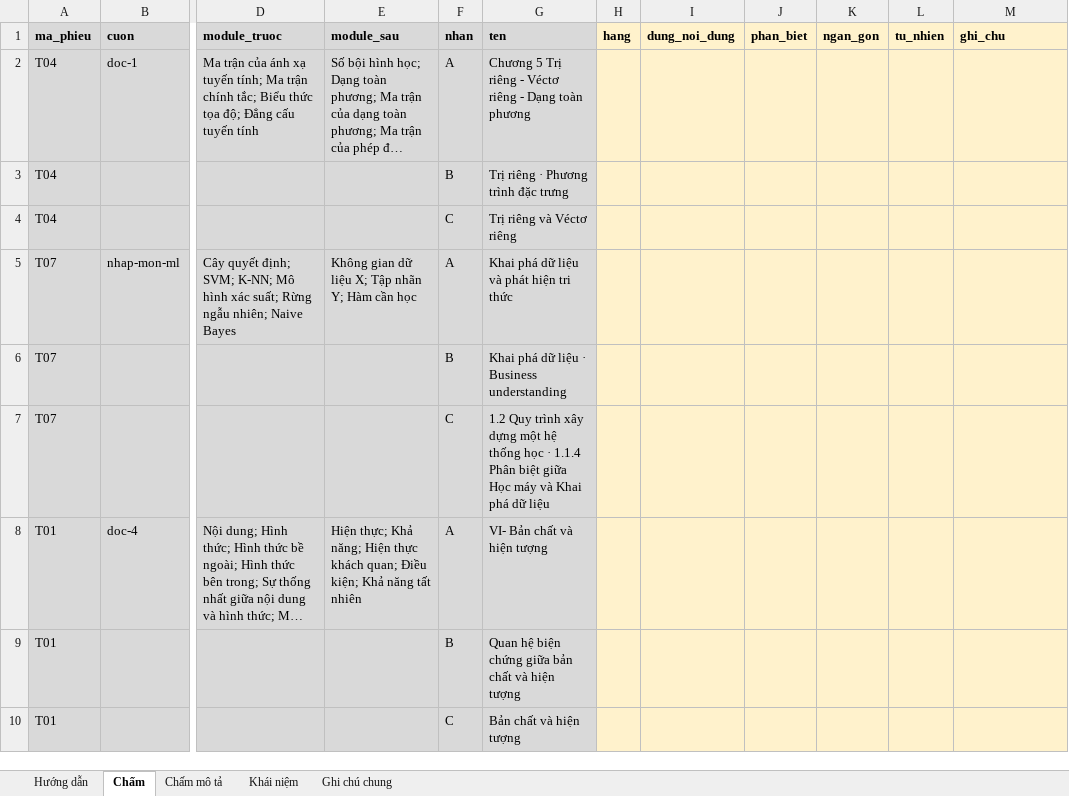
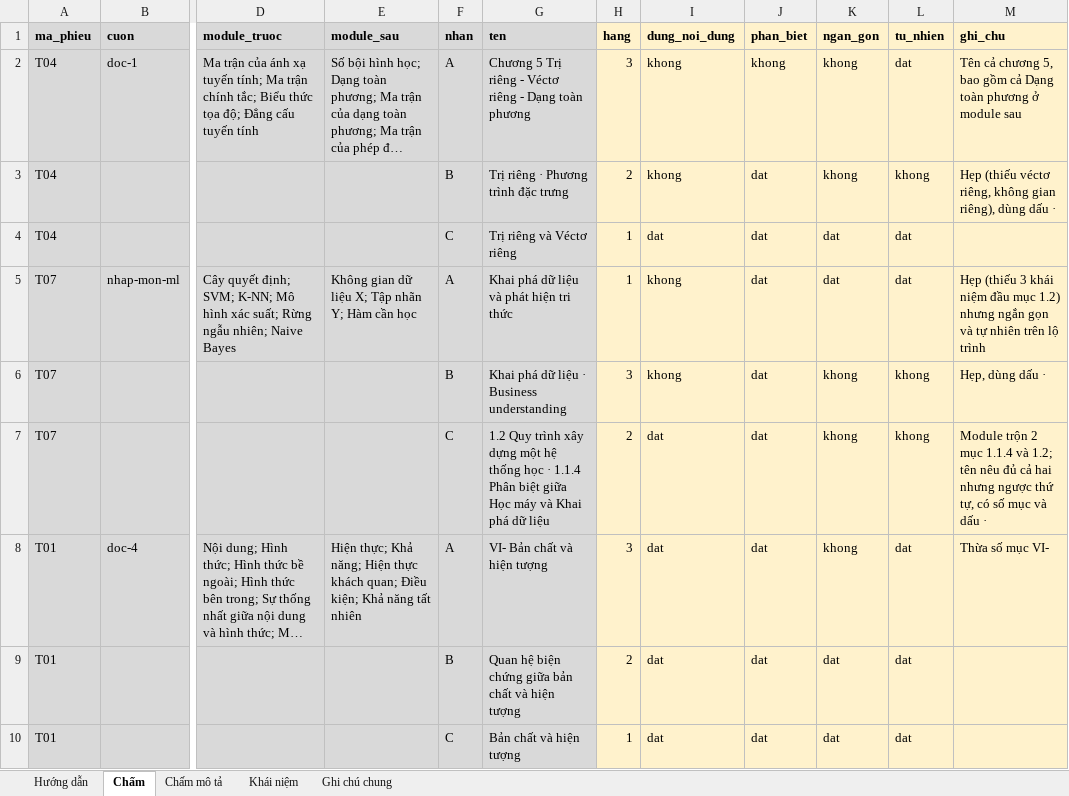
Before and after one commit to Thanhngo0812/chamdiem, an Excel workbook: danh-gia-pha-b/sa20-giao-nguoi-cham/thu-sa20-C2.xlsx, sheet Chấm, drawn as a sheet; only a part is shown, gaps mark what is left out; long unchanged cells end in …; values as stored, in another font and other column widths than the file's, no borders; the diff covers the shown part only; the diff names each change by its address in the sheet, - before the commit and + after, or states it on an @@ line.

```diff
--- a/danh-gia-pha-b/sa20-giao-nguoi-cham/thu-sa20-C2.xlsx (sheet Chấm)
+++ b/danh-gia-pha-b/sa20-giao-nguoi-cham/thu-sa20-C2.xlsx (sheet Chấm)
-H2 (hang): (empty)
+H2 (hang): 3
-I2:I3 (dung_noi_dung): (empty)
+I2:I3 (dung_noi_dung): khong
-J2 (phan_biet): (empty)
+J2 (phan_biet): khong
-K2:K3 (ngan_gon): (empty)
+K2:K3 (ngan_gon): khong
-L2 (tu_nhien): (empty)
+L2 (tu_nhien): dat
-M2 (ghi_chu): (empty)
+M2 (ghi_chu): Tên cả chương 5, bao gồm cả Dạng toàn phương ở module sau
-H3 (hang): (empty)
+H3 (hang): 2
-J3:J10 (phan_biet): (empty)
+J3:J10 (phan_biet): dat
-L3 (tu_nhien): (empty)
+L3 (tu_nhien): khong
-M3 (ghi_chu): (empty)
+M3 (ghi_chu): Hẹp (thiếu véctơ riêng, không gian riêng), dùng dấu ·
-H4:H5 (hang): (empty)
+H4:H5 (hang): 1
-I4 (dung_noi_dung): (empty)
+I4 (dung_noi_dung): dat
-K4:K5 (ngan_gon): (empty)
+K4:K5 (ngan_gon): dat
-L4:L5 (tu_nhien): (empty)
+L4:L5 (tu_nhien): dat
-I5:I6 (dung_noi_dung): (empty)
+I5:I6 (dung_noi_dung): khong
-M5 (ghi_chu): (empty)
+M5 (ghi_chu): Hẹp (thiếu 3 khái niệm đầu mục 1.2) nhưng ngắn gọn và tự nhiên trên lộ trình
-H6 (hang): (empty)
+H6 (hang): 3
-K6:K8 (ngan_gon): (empty)
+K6:K8 (ngan_gon): khong
-L6:L7 (tu_nhien): (empty)
+L6:L7 (tu_nhien): khong
-M6 (ghi_chu): (empty)
+M6 (ghi_chu): Hẹp, dùng dấu ·
-H7 (hang): (empty)
+H7 (hang): 2
-I7:I10 (dung_noi_dung): (empty)
+I7:I10 (dung_noi_dung): dat
-M7 (ghi_chu): (empty)
+M7 (ghi_chu): Module trộn 2 mục 1.1.4 và 1.2; tên nêu đủ cả hai nhưng ngược thứ tự, có số mục và dấu ·
-H8 (hang): (empty)
+H8 (hang): 3
-L8:L10 (tu_nhien): (empty)
+L8:L10 (tu_nhien): dat
-M8 (ghi_chu): (empty)
+M8 (ghi_chu): Thừa số mục VI-
-H9 (hang): (empty)
+H9 (hang): 2
-K9:K10 (ngan_gon): (empty)
+K9:K10 (ngan_gon): dat
-H10 (hang): (empty)
+H10 (hang): 1
```
Also changed, not shown: 98 edited cells elsewhere in this sheet, sheet Chấm mô tả, sheet Hướng dẫn, sheet Ghi chú chung, danh-gia-pha-b/sa20-giao-nguoi-cham/cham-sa20-C2.xlsx, 15 other files.
